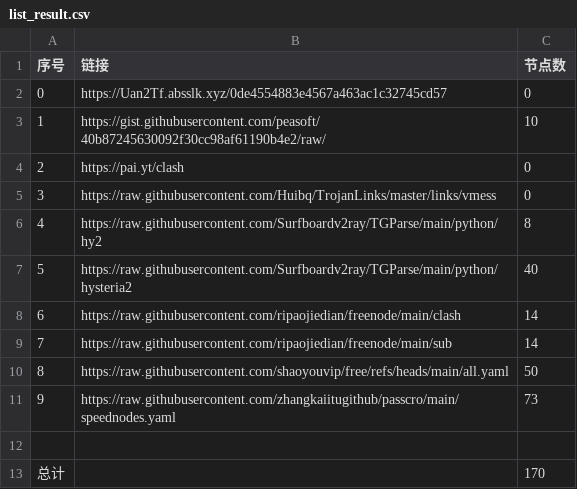
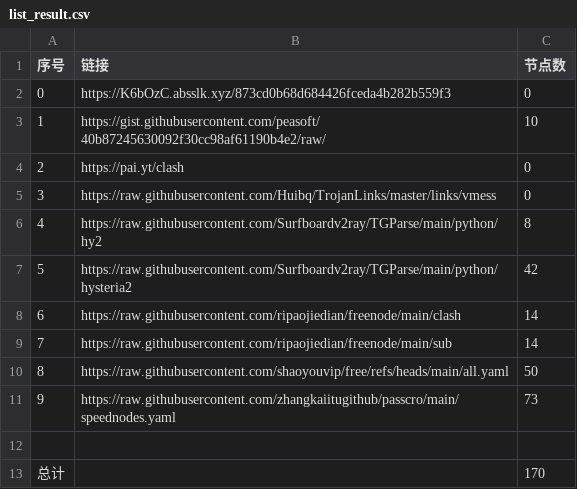
Before and after one commit to masprox/NoMoreWalls, a CSV file: list_result.csv, drawn as a sheet.

```diff
--- a/list_result.csv
+++ b/list_result.csv
@@ -1,3 +1,3 @@
 序号,链接,节点数
-0,https://Uan2Tf.absslk.xyz/0de4554883e4567a463ac1c32745cd57,0
+0,https://K6bOzC.absslk.xyz/873cd0b68d684426fceda4b282b559f3,0
 1,https://gist.githubusercontent.com/peasoft/40b87245630092f30cc98af61190b4e2/raw/,10
@@ -6,3 +6,3 @@
 4,https://raw.githubusercontent.com/Surfboardv2ray/TGParse/main/python/hy2,8
-5,https://raw.githubusercontent.com/Surfboardv2ray/TGParse/main/python/hysteria2,40
+5,https://raw.githubusercontent.com/Surfboardv2ray/TGParse/main/python/hysteria2,42
 6,https://raw.githubusercontent.com/ripaojiedian/freenode/main/clash,14
```
Also changed, not shown: 16 other files.
